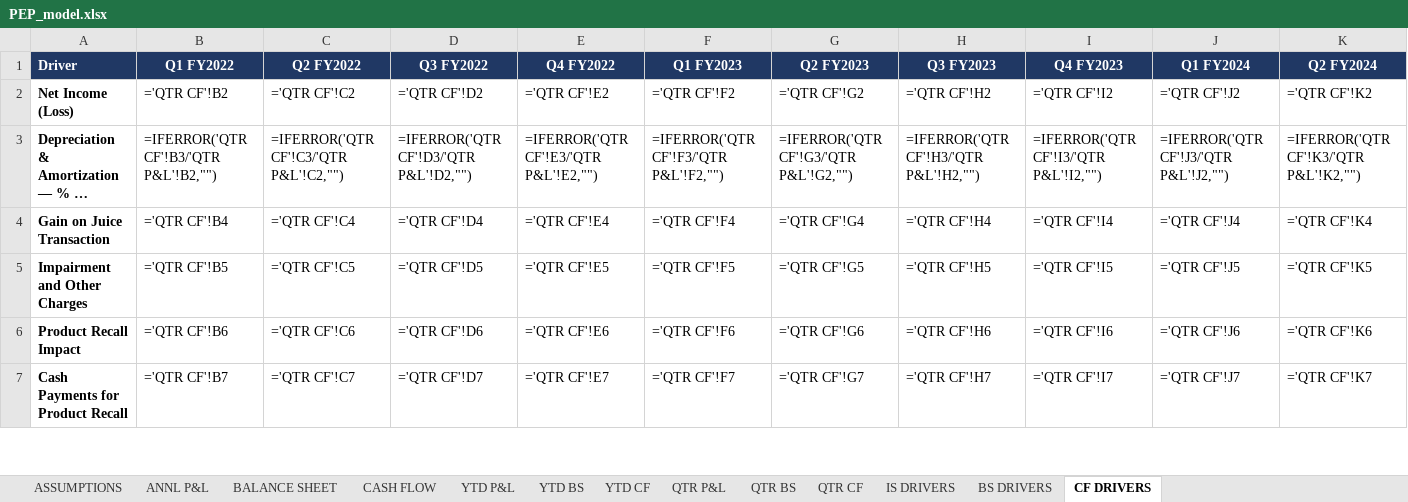
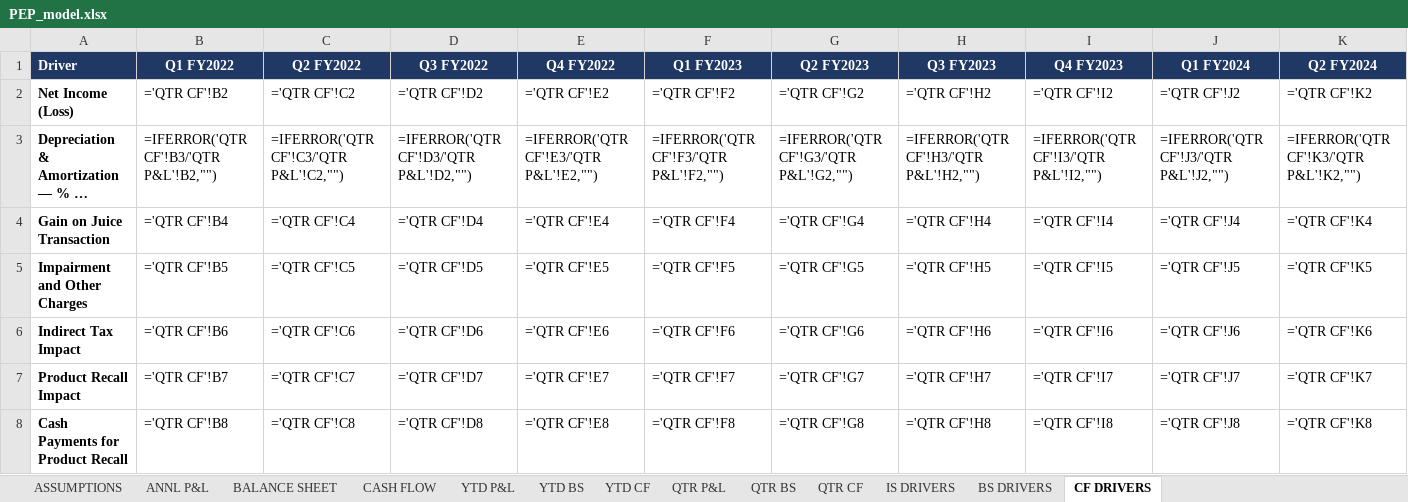
Before and after one commit to grodino12/grodino_brain, an Excel workbook: Knowledge/Model Outputs/PEP/PEP_model.xlsx, sheet CF DRIVERS, drawn as a sheet; only a part is shown; long unchanged cells end in …; values as stored, in another font and other column widths than the file's, no borders; formulas without a stored value are shown as written; addresses are those after the commit; rows hold the shown columns only; the diff covers the shown part only; the diff names each change by its address in the sheet, - before the commit and + after, or states it on an @@ line.

```diff
--- a/Knowledge/Model Outputs/PEP/PEP_model.xlsx (sheet CF DRIVERS)
+++ b/Knowledge/Model Outputs/PEP/PEP_model.xlsx (sheet CF DRIVERS)
+row 6: Indirect Tax Impact | ='QTR CF'!B6 | ='QTR CF'!C6 | ='QTR CF'!D6 | ='QTR CF'!E6 | ='QTR CF'!F6 | ='QTR CF'!G6 | ='QTR CF'!H6 | ='QTR CF'!I6 | ='QTR CF'!J6 | ='QTR CF'!K6
-B7 (Q1 FY2022): ='QTR CF'!B6
+B7 (Q1 FY2022): ='QTR CF'!B7
-C7 (Q2 FY2022): ='QTR CF'!C6
+C7 (Q2 FY2022): ='QTR CF'!C7
-D7 (Q3 FY2022): ='QTR CF'!D6
+D7 (Q3 FY2022): ='QTR CF'!D7
-E7 (Q4 FY2022): ='QTR CF'!E6
+E7 (Q4 FY2022): ='QTR CF'!E7
-F7 (Q1 FY2023): ='QTR CF'!F6
+F7 (Q1 FY2023): ='QTR CF'!F7
-G7 (Q2 FY2023): ='QTR CF'!G6
+G7 (Q2 FY2023): ='QTR CF'!G7
-H7 (Q3 FY2023): ='QTR CF'!H6
+H7 (Q3 FY2023): ='QTR CF'!H7
-I7 (Q4 FY2023): ='QTR CF'!I6
+I7 (Q4 FY2023): ='QTR CF'!I7
-J7 (Q1 FY2024): ='QTR CF'!J6
+J7 (Q1 FY2024): ='QTR CF'!J7
-K7 (Q2 FY2024): ='QTR CF'!K6
+K7 (Q2 FY2024): ='QTR CF'!K7
-B8 (Q1 FY2022): ='QTR CF'!B7
+B8 (Q1 FY2022): ='QTR CF'!B8
-C8 (Q2 FY2022): ='QTR CF'!C7
+C8 (Q2 FY2022): ='QTR CF'!C8
-D8 (Q3 FY2022): ='QTR CF'!D7
+D8 (Q3 FY2022): ='QTR CF'!D8
-E8 (Q4 FY2022): ='QTR CF'!E7
+E8 (Q4 FY2022): ='QTR CF'!E8
-F8 (Q1 FY2023): ='QTR CF'!F7
+F8 (Q1 FY2023): ='QTR CF'!F8
-G8 (Q2 FY2023): ='QTR CF'!G7
+G8 (Q2 FY2023): ='QTR CF'!G8
-H8 (Q3 FY2023): ='QTR CF'!H7
+H8 (Q3 FY2023): ='QTR CF'!H8
-I8 (Q4 FY2023): ='QTR CF'!I7
+I8 (Q4 FY2023): ='QTR CF'!I8
-J8 (Q1 FY2024): ='QTR CF'!J7
+J8 (Q1 FY2024): ='QTR CF'!J8
-K8 (Q2 FY2024): ='QTR CF'!K7
+K8 (Q2 FY2024): ='QTR CF'!K8
```
Also changed, not shown: 1 added row and 704 edited cells elsewhere in this sheet, sheet QTR CF, sheet BS DRIVERS, sheet CASH FLOW, sheet IS DRIVERS, sheet QTR P&L, sheet YTD CF, Knowledge/Model Outputs/CELH/CELH_model.xlsx, Knowledge/Model Outputs/PG/PG_model.xlsx, 2 other files.
